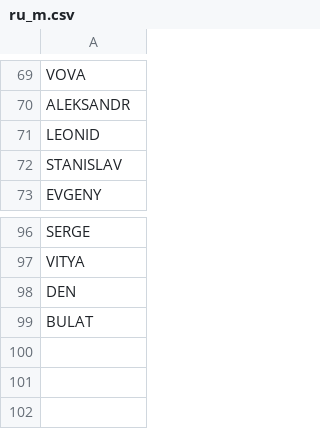
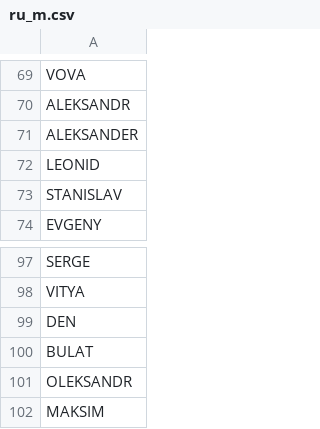
Before and after one commit to AmericanCouncils/common-names, a CSV file: data_first/ru_m.csv, drawn as a sheet; only a part is shown, gaps mark what is left out; the diff names each change by its address in the sheet, - before the commit and + after, or states it on an @@ line.

```diff
--- a/data_first/ru_m.csv
+++ b/data_first/ru_m.csv
+row 71: ALEKSANDER
+row 101: OLEKSANDR
+row 102: MAKSIM
```
Also changed, not shown: data_first/en_m.csv, data_first/ru_f.csv.
